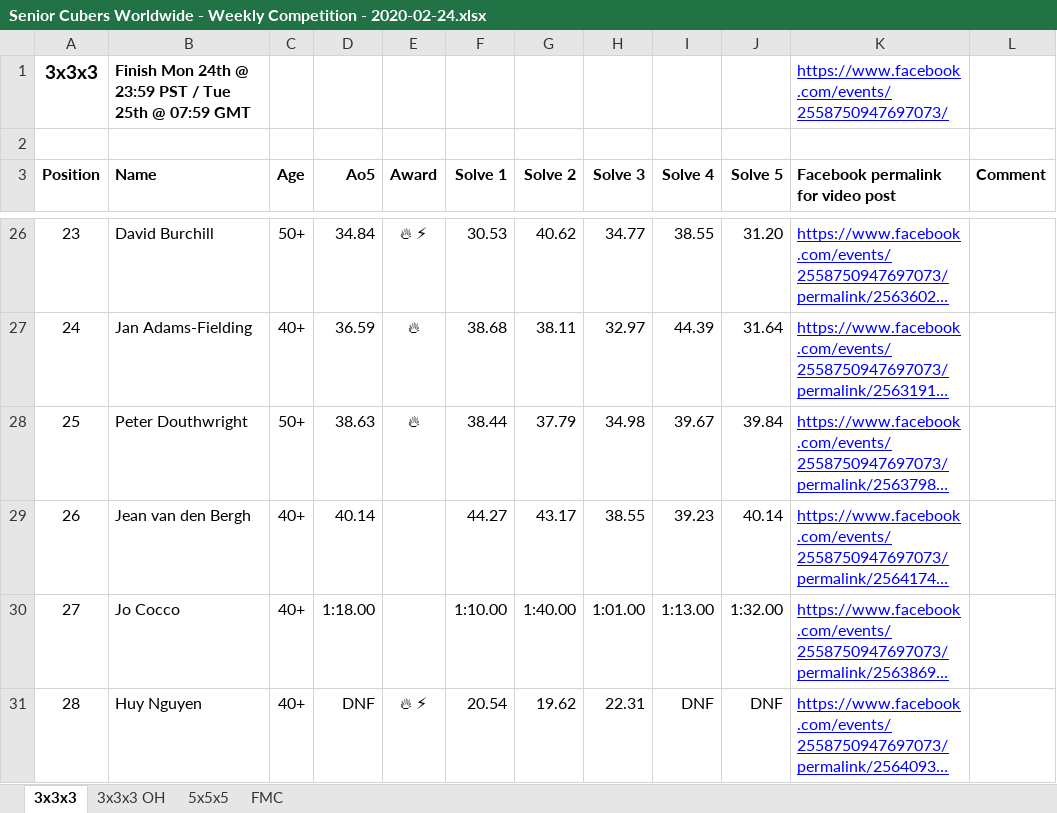
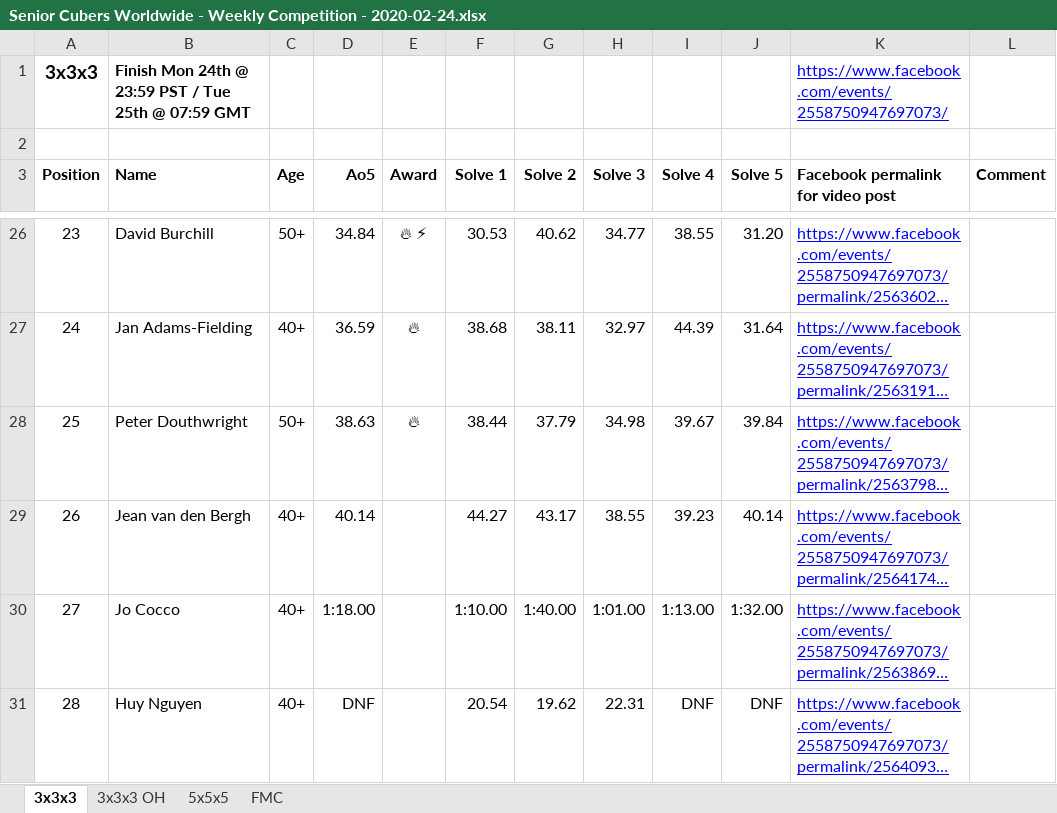
Before and after one commit to Logiqx/scw-comp, an Excel workbook: data/2020-02-24/Senior Cubers Worldwide - Weekly Competition - 2020-02-24.xlsx, sheet 3x3x3, drawn as a sheet; only a part is shown, gaps mark what is left out; long unchanged cells end in …; values as stored, in another font and other column widths than the file's, no borders; the diff names each change by its address in the sheet, - before the commit and + after, or states it on an @@ line.

```diff
--- a/data/2020-02-24/Senior Cubers Worldwide - Weekly Competition - 2020-02-24.xlsx (sheet 3x3x3)
+++ b/data/2020-02-24/Senior Cubers Worldwide - Weekly Competition - 2020-02-24.xlsx (sheet 3x3x3)
-E31 (Award): 🔥 ⚡
+E31 (Award): (empty)
```
Also changed, not shown: 7 other files.
